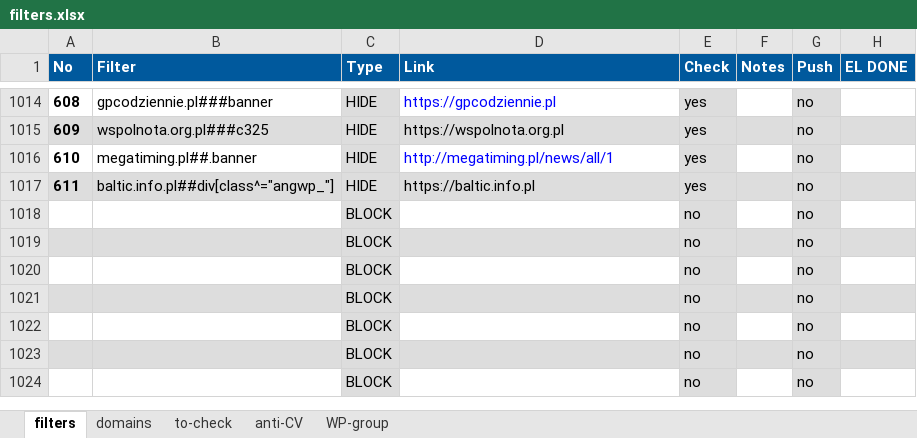
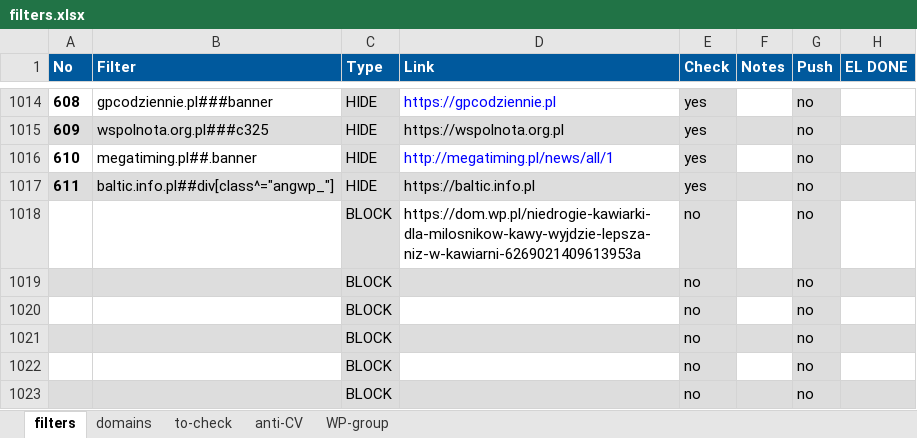
Before and after one commit to adblock-filters/filter-scripts, an Excel workbook: pull-requests/filters.xlsx, sheet filters, drawn as a sheet; only a part is shown, gaps mark what is left out; the shorter side is filled out with more unchanged rows; values as stored, in another font and other column widths than the file's, no borders; conditional formats and table styles not drawn; the diff names each change by its address in the sheet, - before the commit and + after, or states it on an @@ line.

```diff
--- a/pull-requests/filters.xlsx (sheet filters)
+++ b/pull-requests/filters.xlsx (sheet filters)
-D1018 (Link): (empty)
+D1018 (Link): https://dom.wp.pl/niedrogie-kawiarki-dla-milosnikow-kawy-wyjdzie-lepsza-niz-w-kawiarni-6269021409613953a
```
Also changed, not shown: sheet WP-group, hidden cells, 1 other file.
